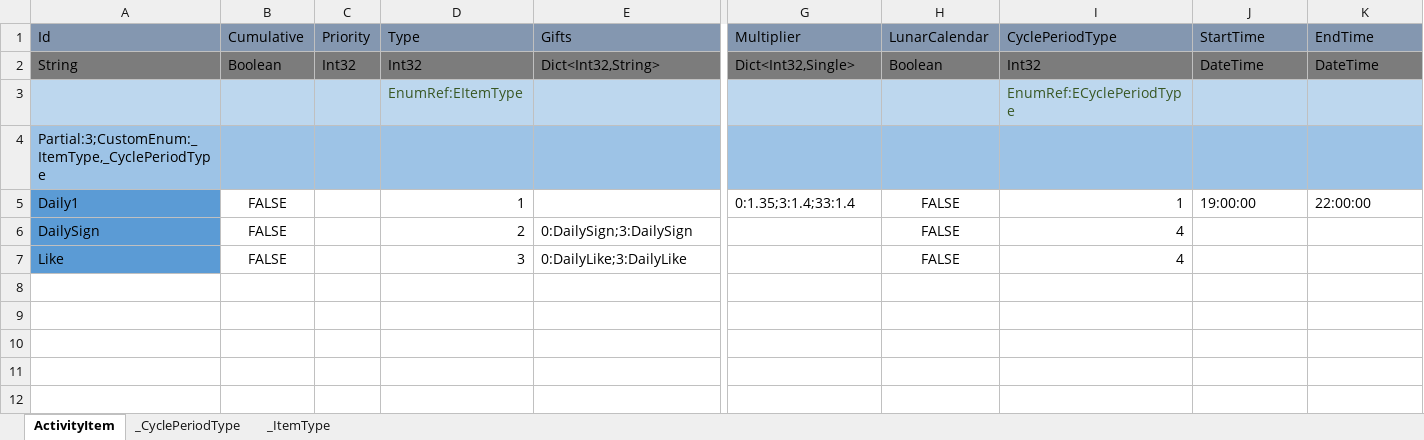
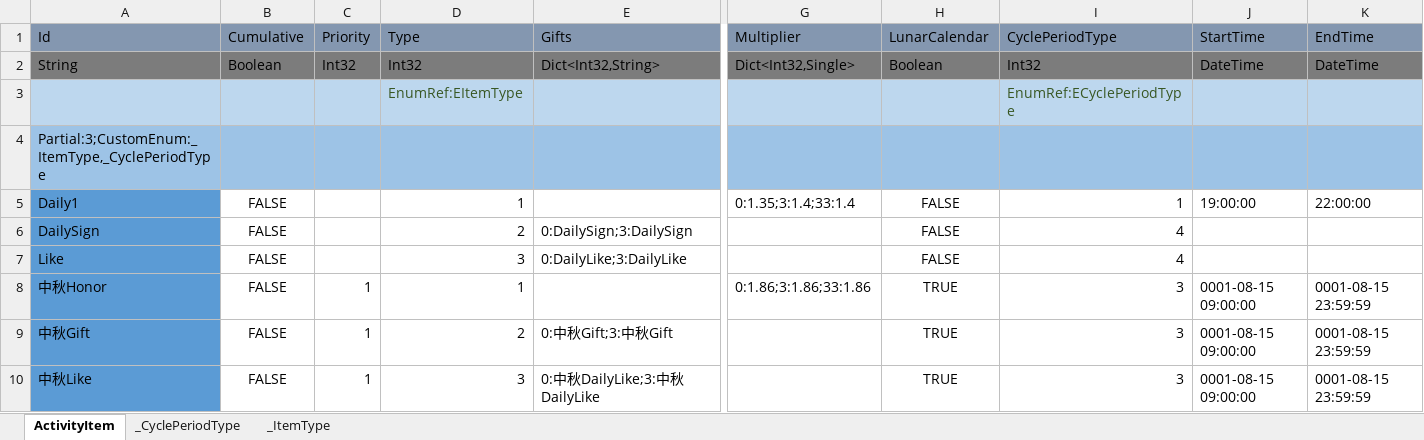
Before and after one commit to wu1274704958/bililive_dm, an Excel workbook: resource/excel_bar/Activity.xlsx, sheet ActivityItem, drawn as a sheet; only a part is shown, gaps mark what is left out; values as stored, in another font and other column widths than the file's, no borders; rows hold the shown columns only; the diff names each change by its address in the sheet, - before the commit and + after, or states it on an @@ line.

```diff
--- a/resource/excel_bar/Activity.xlsx (sheet ActivityItem)
+++ b/resource/excel_bar/Activity.xlsx (sheet ActivityItem)
+row 8: 中秋Honor | FALSE | 1 | 1 |  | 0:1.86;3:1.86;33:1.86 | TRUE | 3 | 0001-08-15 09:00:00 | 0001-08-15 23:59:59
+row 9: 中秋Gift | FALSE | 1 | 2 | 0:中秋Gift;3:中秋Gift |  | TRUE | 3 | 0001-08-15 09:00:00 | 0001-08-15 23:59:59
+row 10: 中秋Like | FALSE | 1 | 3 | 0:中秋DailyLike;3:中秋DailyLike |  | TRUE | 3 | 0001-08-15 09:00:00 | 0001-08-15 23:59:59
```
Also changed, not shown: resource/excel_bar/CommonConfig.xlsx, resource/excel_bar/Gift.xlsx, 19 other files.
